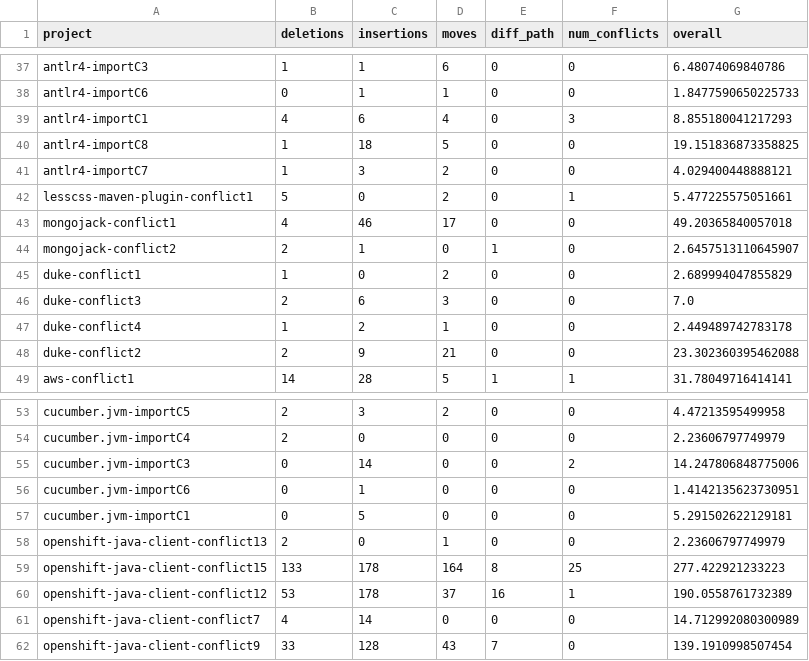
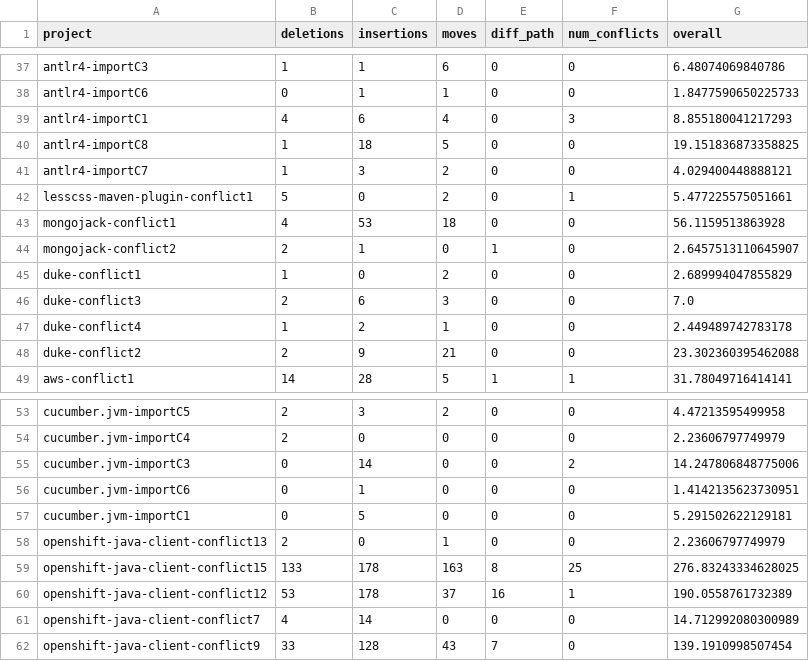
Before and after one commit to ace-design/git-merge-adv, a CSV file: demos/java_case_studies/demo_results/MethodUnion.csv, drawn as a sheet; only a part is shown, gaps mark what is left out.

```diff
--- a/demos/java_case_studies/demo_results/MethodUnion.csv
+++ b/demos/java_case_studies/demo_results/MethodUnion.csv
@@ -42,3 +42,3 @@ antlr4-importC7,1,3,2,0,0,4.029400448888121
 lesscss-maven-plugin-conflict1,5,0,2,0,1,5.477225575051661
-mongojack-conflict1,4,46,17,0,0,49.20365840057018
+mongojack-conflict1,4,53,18,0,0,56.1159513863928
 mongojack-conflict2,2,1,0,1,0,2.6457513110645907
@@ -58,3 +58,3 @@ cucumber.jvm-importC1,0,5,0,0,0,5.291502622129181
 openshift-java-client-conflict13,2,0,1,0,0,2.23606797749979
-openshift-java-client-conflict15,133,178,164,8,25,277.422921233223
+openshift-java-client-conflict15,133,178,163,8,25,276.83243334628025
 openshift-java-client-conflict12,53,178,37,16,1,190.0558761732389
```
Also changed, not shown: demos/java_case_studies/demo_results/spork_result.csv, 36 other files.
